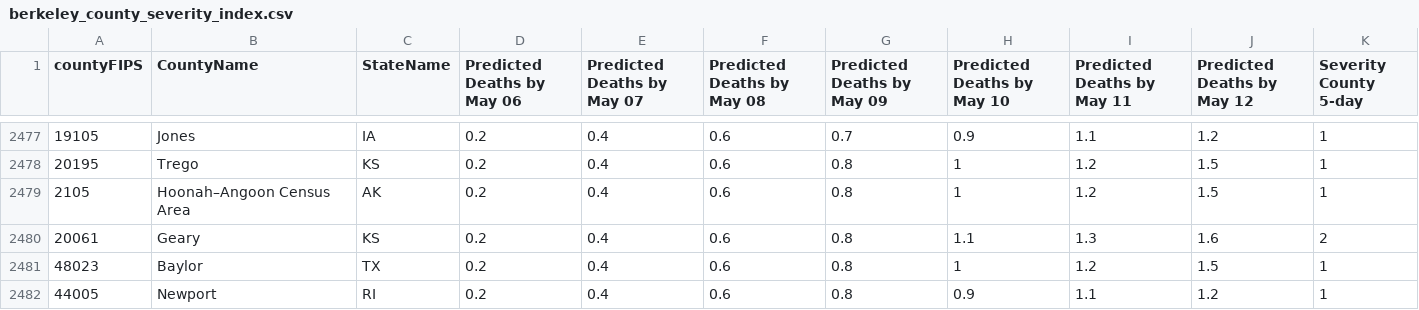
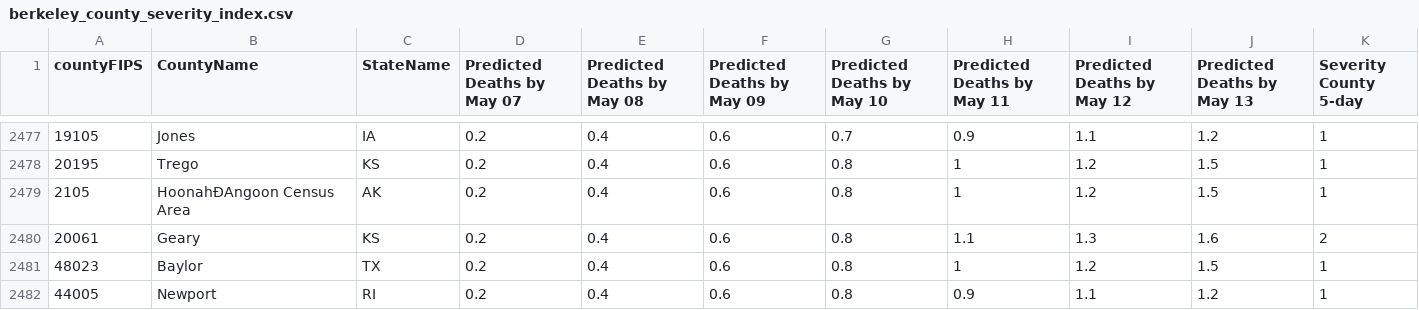
Before and after one commit to GeoDaCenter/covid, a CSV file: docs/berkeley_county_severity_index.csv, drawn as a sheet; only a part is shown, gaps mark what is left out; the diff names each change by its address in the sheet, - before the commit and + after, or states it on an @@ line.

```diff
--- a/docs/berkeley_county_severity_index.csv
+++ b/docs/berkeley_county_severity_index.csv
-D1: Predicted Deaths by May 06
+D1: Predicted Deaths by May 07
-E1: Predicted Deaths by May 07
+E1: Predicted Deaths by May 08
-F1: Predicted Deaths by May 08
+F1: Predicted Deaths by May 09
-G1: Predicted Deaths by May 09
+G1: Predicted Deaths by May 10
-H1: Predicted Deaths by May 10
+H1: Predicted Deaths by May 11
-I1: Predicted Deaths by May 11
+I1: Predicted Deaths by May 12
-J1: Predicted Deaths by May 12
+J1: Predicted Deaths by May 13
-B2479 (CountyName): Hoonah–Angoon Census Area
+B2479 (CountyName): HoonahÐAngoon Census Area
```
Also changed, not shown: 12 other files.
